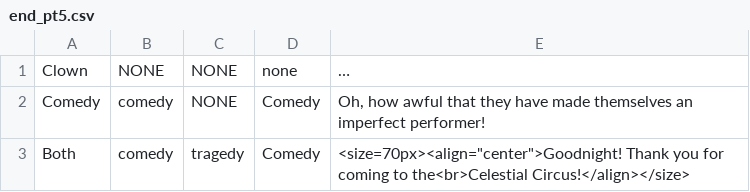
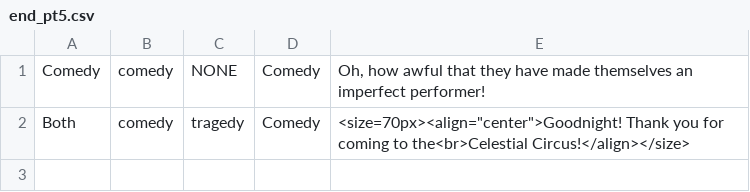
Before and after one commit to Jobless-Jesters/Celestial-Circus, a CSV file: Assets/Dialogue/csv files/end_pt5.csv, drawn as a sheet; the diff names each change by its address in the sheet, - before the commit and + after, or states it on an @@ line.

```diff
--- a/Assets/Dialogue/csv files/end_pt5.csv
+++ b/Assets/Dialogue/csv files/end_pt5.csv
-row 1: Clown | NONE | NONE | none | …
```
Also changed, not shown: Assets/Dialogue/csv files/intro_pt1.csv, 2 other files.
